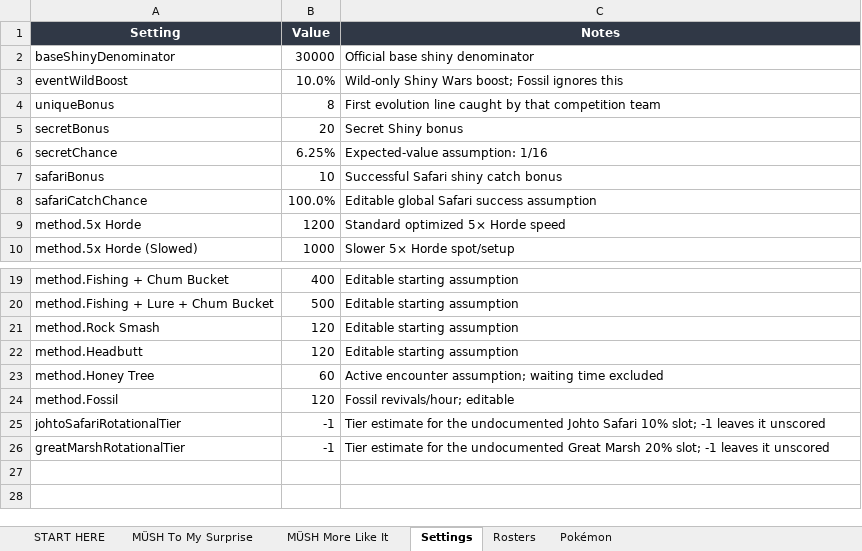
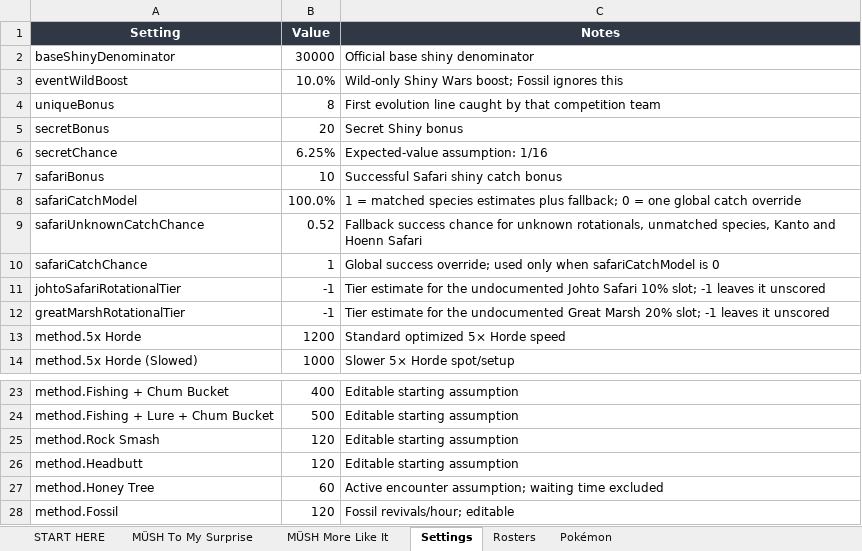
Before and after one commit to PaulusPanthera/WarTool, an Excel workbook: tools/MUSH_WARtool_Google_Sheet_Template.xlsx, sheet Settings, drawn as a sheet; only a part is shown, gaps mark what is left out; values as stored, in another font and other column widths than the file's, no borders; table styles not drawn; addresses are those after the commit; the diff names each change by its address in the sheet, - before the commit and + after, or states it on an @@ line.

Commit message:
Use species-specific Safari catch rates v0.8.8

```diff
--- a/tools/MUSH_WARtool_Google_Sheet_Template.xlsx (sheet Settings)
+++ b/tools/MUSH_WARtool_Google_Sheet_Template.xlsx (sheet Settings)
+row 8: safariCatchModel | 100.0% | 1 = matched species estimates plus fallback; 0 = one global catch override
+row 9: safariUnknownCatchChance | 0.52 | Fallback success chance for unknown rotationals, unmatched species, Kanto and Hoenn Safari
-B10 (Value): 100.0%
+B10 (Value): 1
-C10 (Notes): Editable global Safari success assumption
+C10 (Notes): Global success override; used only when safariCatchModel is 0
@@ row 25 moved to row 11: johtoSafariRotationalTier @@
@@ row 26 moved to row 12: greatMarshRotationalTier @@
```
Also changed, not shown: 21 other files.
